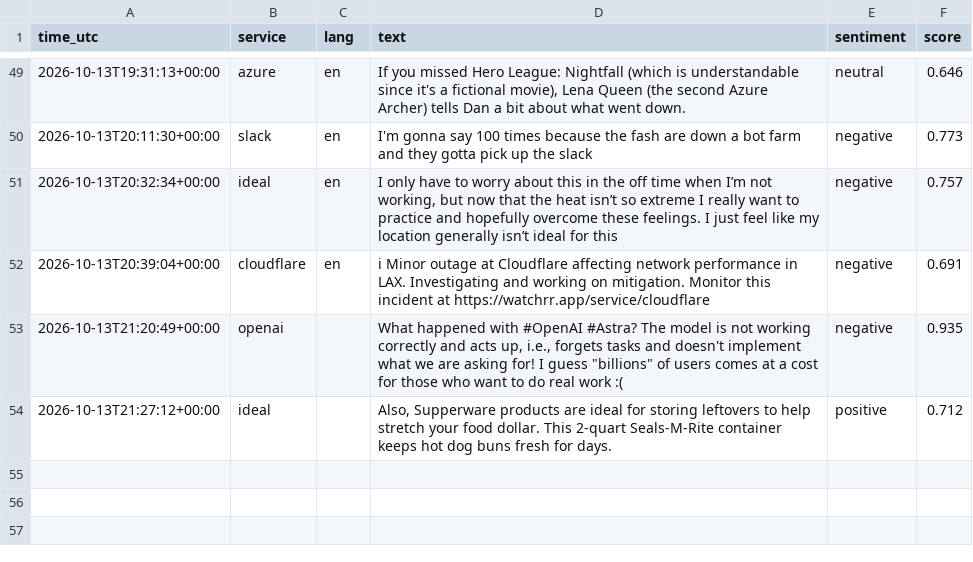
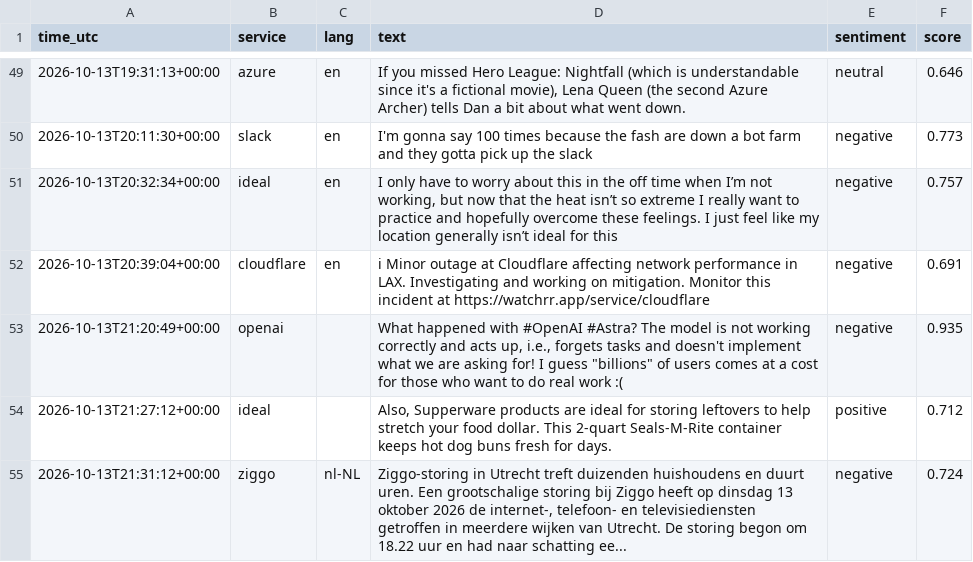
Before and after one commit to 8Y12N/ai4g-portfolio-Yazan_Nemo, a CSV file: Term 1/Week 6/hackathon/data/sentiment.csv, drawn as a sheet; only a part is shown, gaps mark what is left out.

```diff
--- a/Term 1/Week 6/hackathon/data/sentiment.csv
+++ b/Term 1/Week 6/hackathon/data/sentiment.csv
@@ -54 +54,2 @@ time_utc,service,lang,text,sentiment,score
 2026-10-13T21:27:12+00:00,ideal,,"Also, Supperware products are ideal for storing leftovers to help stretch your food dollar. This 2-quart Seals-M-Rite container keeps hot dog buns fresh for days.",positive,0.712
+2026-10-13T21:31:12+00:00,ziggo,nl-NL,"Ziggo-storing in Utrecht treft duizenden huishoudens en duurt uren.  Een grootschalige storing bij Ziggo heeft op dinsdag 13 oktober 2026 de internet-, telefoon- en televisiediensten getroffen in meerdere wijken van Utrecht. De storing begon om 18.22 uur en had naar schatting ee...",negative,0.724
```
Also changed, not shown: Term 1/Week 6/hackathon/data/posts.csv, 1 other file.
